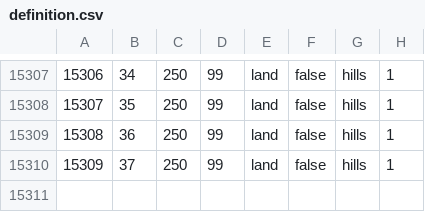
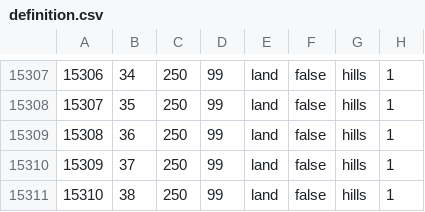
Before and after one commit to BSM-HOI4/HOI4-Bakasekaitizu-MOD, a CSV file: bakasekai/map/definition.csv, drawn as a sheet; only a part is shown, gaps mark what is left out; the diff names each change by its address in the sheet, - before the commit and + after, or states it on an @@ line.

```diff
--- a/bakasekai/map/definition.csv
+++ b/bakasekai/map/definition.csv
+row 15311: 15310 | 38 | 250 | 99 | land | false | hills | 1
```
Also changed, not shown: 14 other files.
